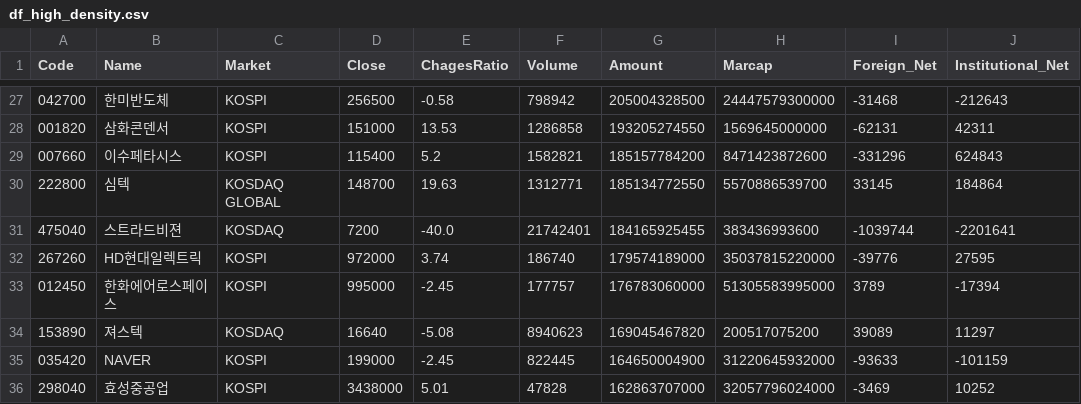
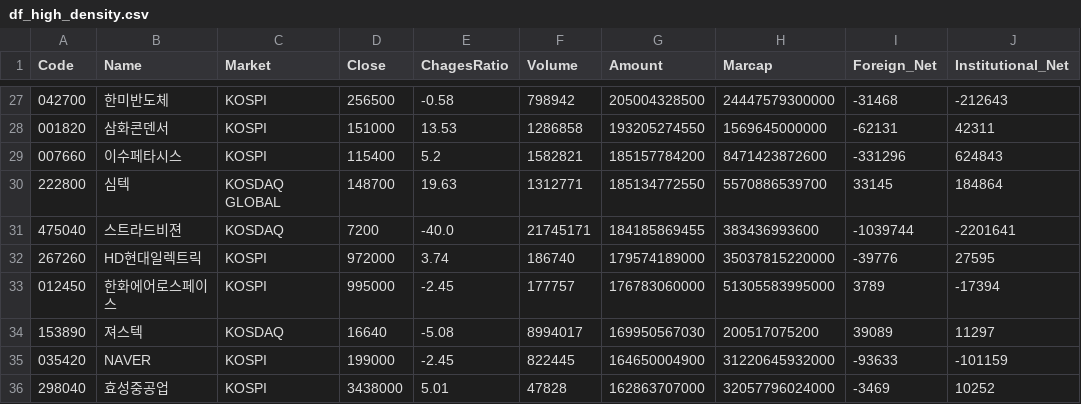
Before and after one commit to k2000kms-del/gd3-market-hub, a CSV file: data/df_high_density.csv, drawn as a sheet; only a part is shown, gaps mark what is left out; the diff covers the shown part only; the diff names each change by its address in the sheet, - before the commit and + after, or states it on an @@ line.

```diff
--- a/data/df_high_density.csv
+++ b/data/df_high_density.csv
-F31 (Volume): 21742401
+F31 (Volume): 21745171
-G31 (Amount): 184165925455
+G31 (Amount): 184185869455
-F34 (Volume): 8940623
+F34 (Volume): 8994017
-G34 (Amount): 169045467820
+G34 (Amount): 169950567030
```
Also changed, not shown: 1 added row, 1 removed row and 50 edited cells elsewhere in this file, data/df_full_market.csv, data/df_market_summary.csv, 1 other file.
